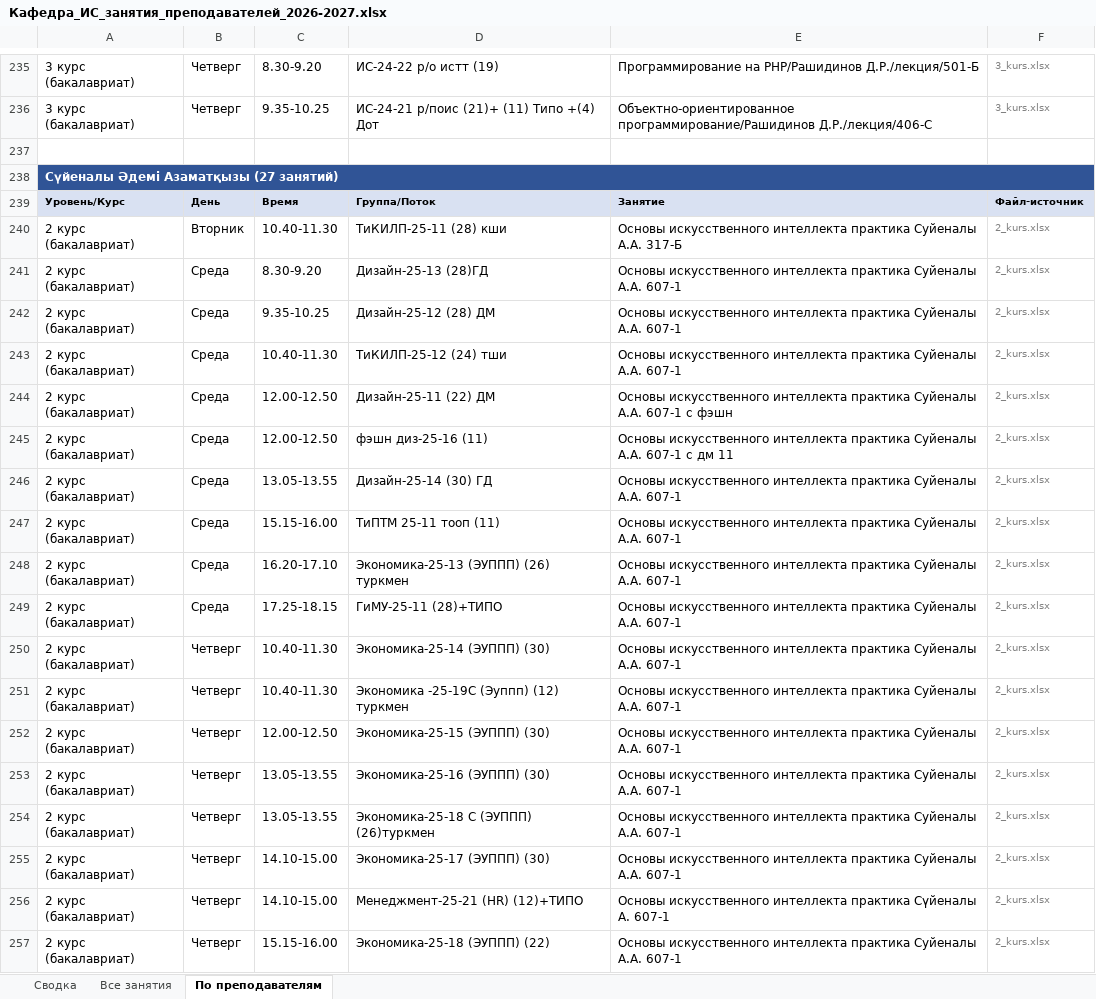
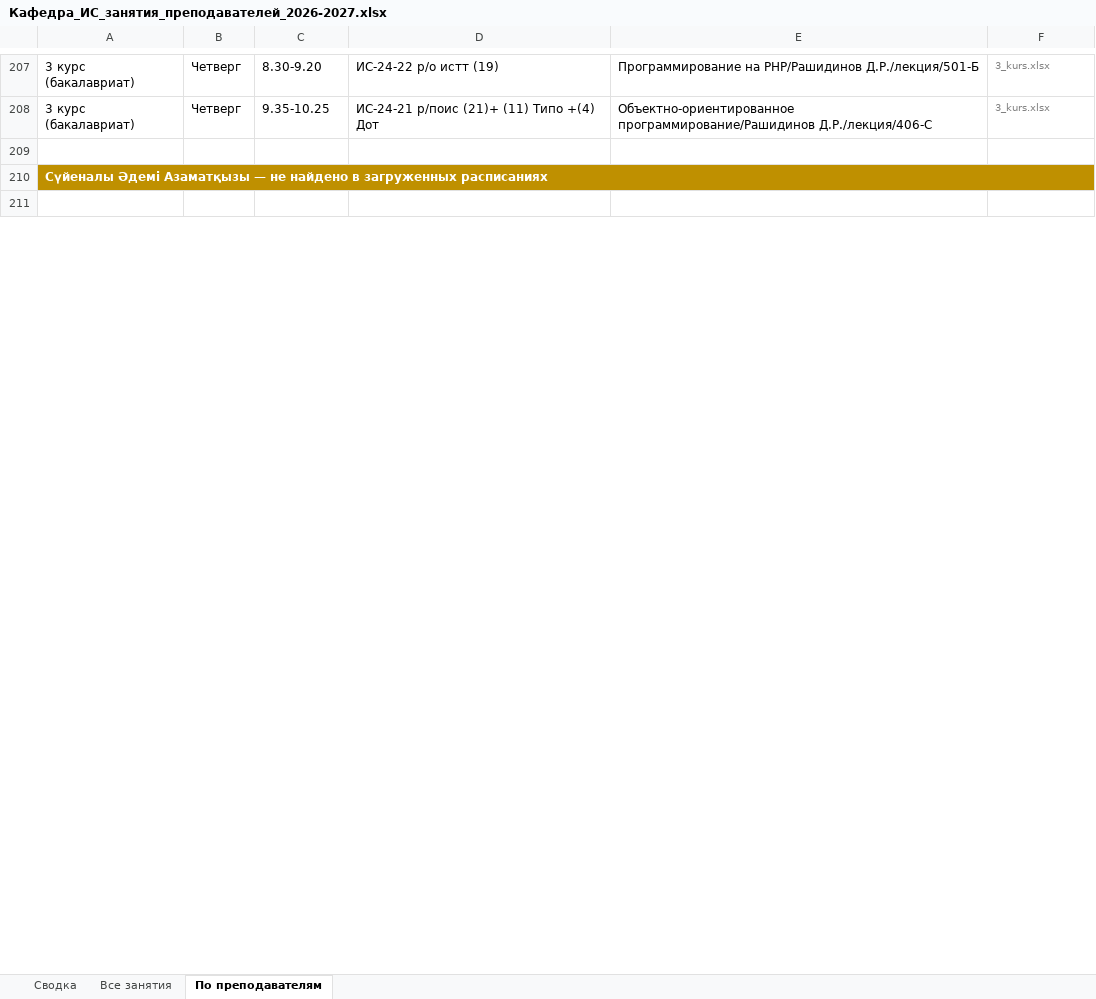
Before and after one commit to drashidinov/ATUscheduleIS, an Excel workbook: dist/Кафедра_ИС_занятия_преподавателей_2026-2027.xlsx, sheet По преподавателям, drawn as a sheet; only a part is shown, gaps mark what is left out; the shorter side is filled out with more unchanged rows; values as stored, in another font and other column widths than the file's, no borders; removed rows and columns are numbered as before the commit, all else as after; the diff covers the shown part only; the diff names each change by its address in the sheet, - before the commit and + after, or states it on an @@ line.

```diff
--- a/dist/Кафедра_ИС_занятия_преподавателей_2026-2027.xlsx (sheet По преподавателям)
+++ b/dist/Кафедра_ИС_занятия_преподавателей_2026-2027.xlsx (sheet По преподавателям)
-A210: …Әдемі Азаматқызы (27 занятий)
+A210: …Әдемі Азаматқызы — не найдено в загруженных расписаниях
-A210 fill: #305496
+A210 fill: #BF9000
-row 239: Уровень/Курс | День | Время | Группа/Поток | Занятие | Файл-источник
-row 240: 2 курс (бакалавриат) | Вторник | 10.40-11.30 | ТиКИЛП-25-11 (28) кши | Основы искусственного интеллекта практика Суйеналы А.А. 317-Б | 2_kurs.xlsx
-row 241: 2 курс (бакалавриат) | Среда | 8.30-9.20 | Дизайн-25-13 (28)ГД | Основы искусственного интеллекта практика Суйеналы А.А. 607-1 | 2_kurs.xlsx
-row 242: 2 курс (бакалавриат) | Среда | 9.35-10.25 | Дизайн-25-12 (28) ДМ | Основы искусственного интеллекта практика Суйеналы А.А. 607-1 | 2_kurs.xlsx
-row 243: 2 курс (бакалавриат) | Среда | 10.40-11.30 | ТиКИЛП-25-12 (24) тши | Основы искусственного интеллекта практика Суйеналы А.А. 607-1 | 2_kurs.xlsx
-row 244: 2 курс (бакалавриат) | Среда | 12.00-12.50 | Дизайн-25-11 (22) ДМ | Основы искусственного интеллекта практика Суйеналы А.А. 607-1 с фэшн | 2_kurs.xlsx
-row 245: 2 курс (бакалавриат) | Среда | 12.00-12.50 | фэшн диз-25-16 (11) | Основы искусственного интеллекта практика Суйеналы А.А. 607-1 с дм 11 | 2_kurs.xlsx
-row 246: 2 курс (бакалавриат) | Среда | 13.05-13.55 | Дизайн-25-14 (30) ГД | Основы искусственного интеллекта практика Суйеналы А.А. 607-1 | 2_kurs.xlsx
-row 247: 2 курс (бакалавриат) | Среда | 15.15-16.00 | ТиПТМ 25-11 тооп (11) | Основы искусственного интеллекта практика Суйеналы А.А. 607-1 | 2_kurs.xlsx
-row 248: 2 курс (бакалавриат) | Среда | 16.20-17.10 | Экономика-25-13 (ЭУППП) (26) туркмен | Основы искусственного интеллекта практика Суйеналы А.А. 607-1 | 2_kurs.xlsx
-row 249: 2 курс (бакалавриат) | Среда | 17.25-18.15 | ГиМУ-25-11 (28)+ТИПО | Основы искусственного интеллекта практика Суйеналы А.А. 607-1 | 2_kurs.xlsx
-row 250: 2 курс (бакалавриат) | Четверг | 10.40-11.30 | Экономика-25-14 (ЭУППП) (30) | Основы искусственного интеллекта практика Суйеналы А.А. 607-1 | 2_kurs.xlsx
-row 251: 2 курс (бакалавриат) | Четверг | 10.40-11.30 | Экономика -25-19С (Эуппп) (12) туркмен | Основы искусственного интеллекта практика Суйеналы А.А. 607-1 | 2_kurs.xlsx
-row 252: 2 курс (бакалавриат) | Четверг | 12.00-12.50 | Экономика-25-15 (ЭУППП) (30) | Основы искусственного интеллекта практика Суйеналы А.А. 607-1 | 2_kurs.xlsx
-row 253: 2 курс (бакалавриат) | Четверг | 13.05-13.55 | Экономика-25-16 (ЭУППП) (30) | Основы искусственного интеллекта практика Суйеналы А.А. 607-1 | 2_kurs.xlsx
-row 254: 2 курс (бакалавриат) | Четверг | 13.05-13.55 | Экономика-25-18 С (ЭУППП) (26)туркмен | Основы искусственного интеллекта практика Суйеналы А.А. 607-1 | 2_kurs.xlsx
-row 255: 2 курс (бакалавриат) | Четверг | 14.10-15.00 | Экономика-25-17 (ЭУППП) (30) | Основы искусственного интеллекта практика Суйеналы А.А. 607-1 | 2_kurs.xlsx
-row 256: 2 курс (бакалавриат) | Четверг | 14.10-15.00 | Менеджмент-25-21 (HR) (12)+ТИПО | Основы искусственного интеллекта практика Сүйеналы А. 607-1 | 2_kurs.xlsx
-row 257: 2 курс (бакалавриат) | Четверг | 15.15-16.00 | Экономика-25-18 (ЭУППП) (22) | Основы искусственного интеллекта практика Суйеналы А.А. 607-1 | 2_kurs.xlsx
```
Also changed, not shown: 58 removed rows and 5 edited cells elsewhere in this sheet, sheet Все занятия, sheet Сводка, 5 other files.
